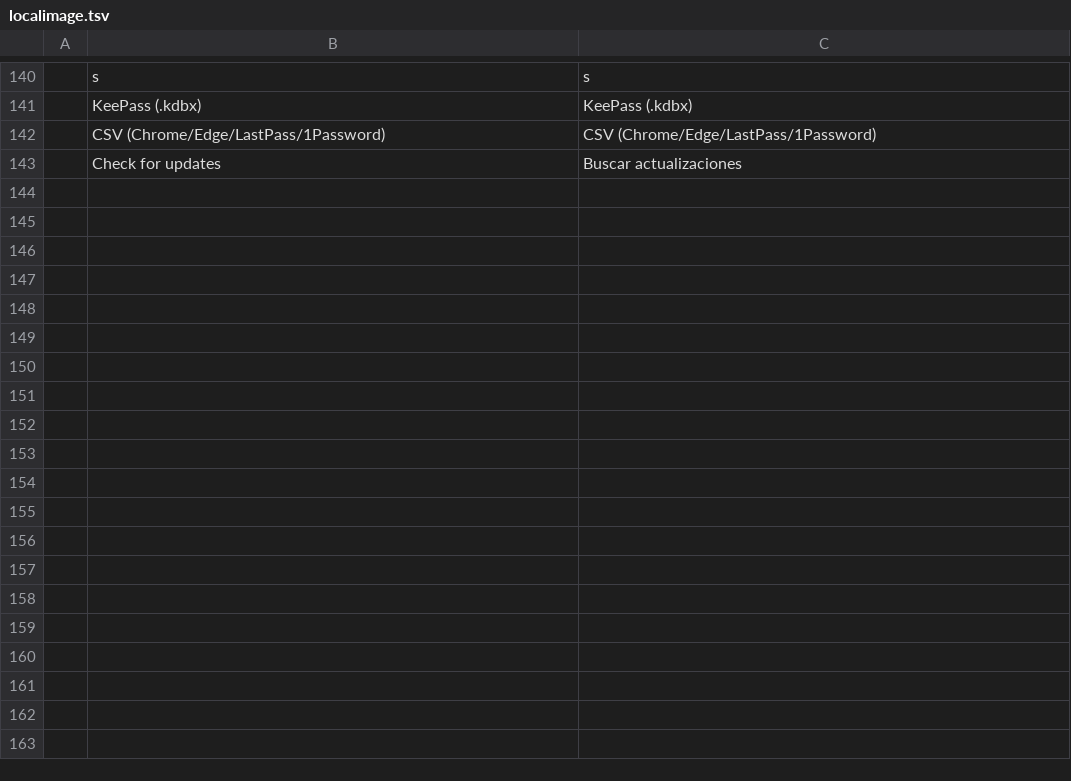
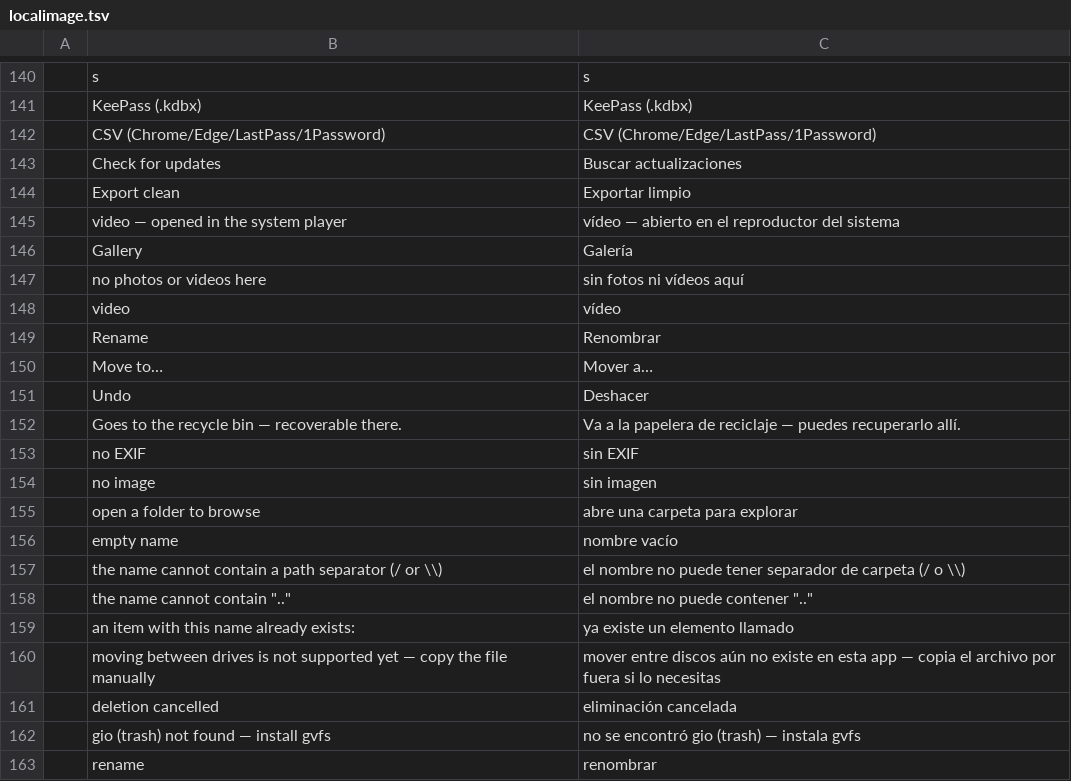
Before and after one commit to Anon5T4R/Local-Image, a TSV file: i18n/locales/es/localimage.tsv, drawn as a sheet; only a part is shown, gaps mark what is left out; the diff covers the shown part only; the diff names each change by its address in the sheet, - before the commit and + after, or states it on an @@ line.

Commit message:
v0.3.0: galeria de pastas com miniaturas, busca e gerenciamento de arquivos
- galeria como home do app (grid virtualizada, breadcrumb, chips de subpastas,
  busca por nome, selecao multipla, foto em janela nova, video no player do sistema)
- gerenciar: renomear (F2), mover mesmo volume, excluir pra lixeira, nova pasta,
  desfazer (Ctrl+Z) com guard anti-sobrescrita e reabertura do dialogo em erro
- viewer: pill abrir visivel + Enter abre pasta, export limpa por extenso,
  painel EXIF na tecla i abaixo da toolbar, strip do prefixo \\?\ do canonicalize
- seguranca: FOF_WANTNUKEWARNING na lixeira, rename so-caixa em dois passos
- i18n: erros do fsops e hovers traduzidos (EN/PT/ES), plural ICU4X na contagem,
  fontes duplicadas do catalogo desambiguadas; accent solido do tema nos pills

```diff
--- a/i18n/locales/es/localimage.tsv
+++ b/i18n/locales/es/localimage.tsv
+row 144:  | Export clean | Exportar limpio
+row 145:  | video — opened in the system player | vídeo — abierto en el reproductor del sistema
+row 146:  | Gallery | Galería
+row 147:  | no photos or videos here | sin fotos ni vídeos aquí
+row 148:  | video | vídeo
+row 149:  | Rename | Renombrar
+row 150:  | Move to… | Mover a…
+row 151:  | Undo | Deshacer
+row 152:  | Goes to the recycle bin — recoverable there. | Va a la papelera de reciclaje — puedes recuperarlo allí.
+row 153:  | no EXIF | sin EXIF
+row 154:  | no image | sin imagen
+row 155:  | open a folder to browse | abre una carpeta para explorar
+row 156:  | empty name | nombre vacío
+row 157:  | the name cannot contain a path separator (/ or \\) | el nombre no puede tener separador de carpeta (/ o \\)
+row 158:  | the name cannot contain ".." | el nombre no puede contener ".."
+row 159:  | an item with this name already exists: | ya existe un elemento llamado
+row 160:  | moving between drives is not supported yet — copy the file manually | mover entre discos aún no existe en esta app — copia el archivo por fuera si lo necesitas
+row 161:  | deletion cancelled | eliminación cancelada
+row 162:  | gio (trash) not found — install gvfs | no se encontró gio (trash) — instala gvfs
+row 163:  | rename | renombrar
```
Also changed, not shown: 11 added rows and 4 edited cells elsewhere in this file, i18n/locales/pt-br/localimage.tsv, 9 other files.
